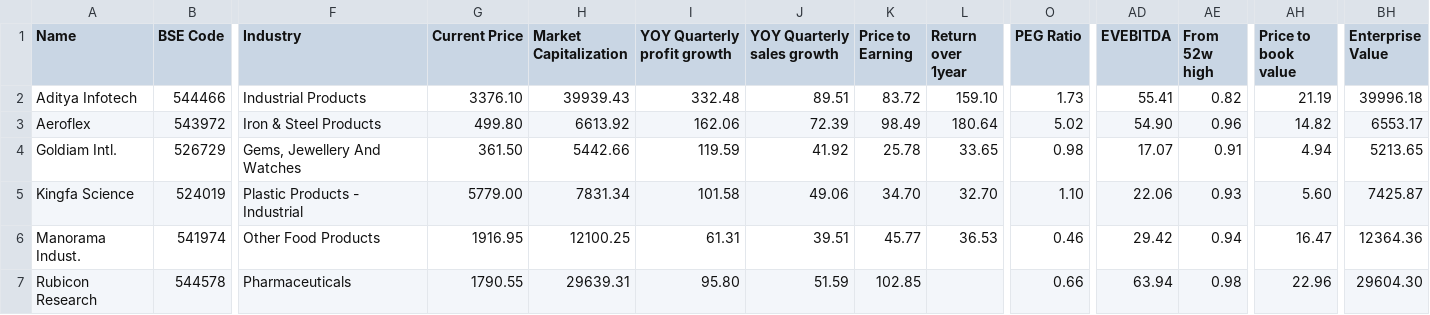
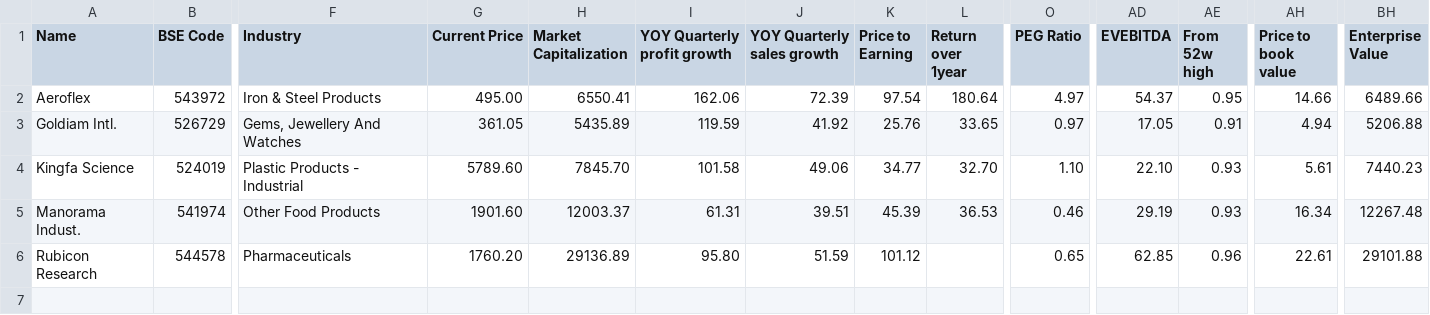
Before and after one commit to radhevrishi/market-cockpit, a CSV file: frontend/public/data/screener/multibagger2-ignoring-trend.csv, drawn as a sheet; only a part is shown, gaps mark what is left out; removed rows and columns are numbered as before the commit, all else as after; rows hold the shown columns only; the diff names each change by its address in the sheet, - before the commit and + after, or states it on an @@ line.

```diff
--- a/frontend/public/data/screener/multibagger2-ignoring-trend.csv
+++ b/frontend/public/data/screener/multibagger2-ignoring-trend.csv
-row 2: Aditya Infotech | 544466 | Industrial Products | 3376.10 | 39939.43 | 332.48 | 89.51 | 83.72 | 159.10 | 1.73 | 55.41 | 0.82 | 21.19 | 39996.18
-G2 (Current Price): 499.80
+G2 (Current Price): 495.00
-H2 (Market Capitalization): 6613.92
+H2 (Market Capitalization): 6550.41
-K2 (Price to Earning): 98.49
+K2 (Price to Earning): 97.54
-O2 (PEG Ratio): 5.02
+O2 (PEG Ratio): 4.97
-AD2 (EVEBITDA): 54.90
+AD2 (EVEBITDA): 54.37
-AE2 (From 52w high): 0.96
+AE2 (From 52w high): 0.95
-AH2 (Price to book value): 14.82
+AH2 (Price to book value): 14.66
-BH2 (Enterprise Value): 6553.17
+BH2 (Enterprise Value): 6489.66
-G3 (Current Price): 361.50
+G3 (Current Price): 361.05
-H3 (Market Capitalization): 5442.66
+H3 (Market Capitalization): 5435.89
-K3 (Price to Earning): 25.78
+K3 (Price to Earning): 25.76
-O3 (PEG Ratio): 0.98
+O3 (PEG Ratio): 0.97
-AD3 (EVEBITDA): 17.07
+AD3 (EVEBITDA): 17.05
-BH3 (Enterprise Value): 5213.65
+BH3 (Enterprise Value): 5206.88
-G4 (Current Price): 5779.00
+G4 (Current Price): 5789.60
-H4 (Market Capitalization): 7831.34
+H4 (Market Capitalization): 7845.70
-K4 (Price to Earning): 34.70
+K4 (Price to Earning): 34.77
-AD4 (EVEBITDA): 22.06
+AD4 (EVEBITDA): 22.10
-AH4 (Price to book value): 5.60
+AH4 (Price to book value): 5.61
-BH4 (Enterprise Value): 7425.87
+BH4 (Enterprise Value): 7440.23
-G5 (Current Price): 1916.95
+G5 (Current Price): 1901.60
-H5 (Market Capitalization): 12100.25
+H5 (Market Capitalization): 12003.37
-K5 (Price to Earning): 45.77
+K5 (Price to Earning): 45.39
-AD5 (EVEBITDA): 29.42
+AD5 (EVEBITDA): 29.19
-AE5 (From 52w high): 0.94
+AE5 (From 52w high): 0.93
-AH5 (Price to book value): 16.47
+AH5 (Price to book value): 16.34
-BH5 (Enterprise Value): 12364.36
+BH5 (Enterprise Value): 12267.48
-G6 (Current Price): 1790.55
+G6 (Current Price): 1760.20
-H6 (Market Capitalization): 29639.31
+H6 (Market Capitalization): 29136.89
-K6 (Price to Earning): 102.85
+K6 (Price to Earning): 101.12
-O6 (PEG Ratio): 0.66
+O6 (PEG Ratio): 0.65
-AD6 (EVEBITDA): 63.94
+AD6 (EVEBITDA): 62.85
-AE6 (From 52w high): 0.98
+AE6 (From 52w high): 0.96
-AH6 (Price to book value): 22.96
+AH6 (Price to book value): 22.61
-BH6 (Enterprise Value): 29604.30
+BH6 (Enterprise Value): 29101.88
```
Also changed, not shown: frontend/public/data/screener/100-baggers-sales-and-eps-growth.csv, frontend/public/data/screener/great-results-and-pullback.csv, 17 other files.
